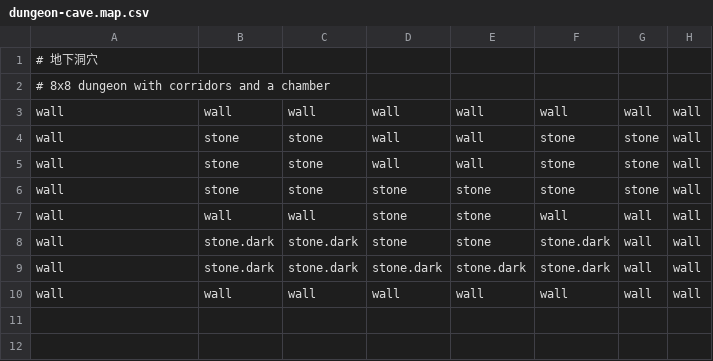
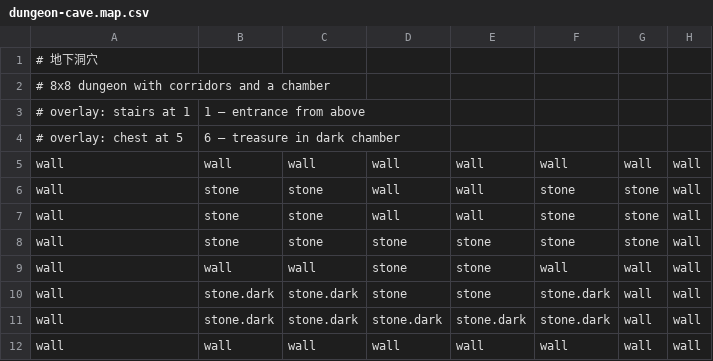
Before and after one commit to yyhhenry/dice-craft, a CSV file: templates/skills/map/examples/dungeon-cave.map.csv, drawn as a sheet.

```diff
--- a/templates/skills/map/examples/dungeon-cave.map.csv
+++ b/templates/skills/map/examples/dungeon-cave.map.csv
@@ -2,2 +2,4 @@
 # 8x8 dungeon with corridors and a chamber
+# overlay: stairs at 1,1 — entrance from above
+# overlay: chest at 5,6 — treasure in dark chamber
 wall,wall,wall,wall,wall,wall,wall,wall
```
Also changed, not shown: templates/skills/map/examples/castle-hall.map.csv, templates/skills/map/examples/tavern.map.csv, 4 other files.
